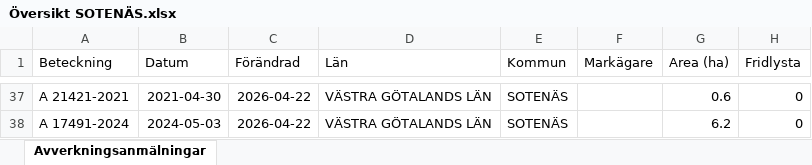
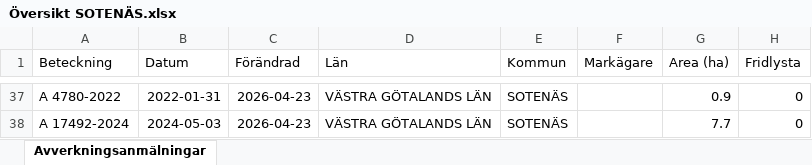
Before and after one commit to klasma/Logging_1427, an Excel workbook: Översikt SOTENÄS.xlsx, sheet Avverkningsanmälningar, drawn as a sheet; only a part is shown, gaps mark what is left out; values as stored, in another font and other column widths than the file's, no borders; the diff covers the shown part only; the diff names each change by its address in the sheet, - before the commit and + after, or states it on an @@ line.

```diff
--- a/Översikt SOTENÄS.xlsx (sheet Avverkningsanmälningar)
+++ b/Översikt SOTENÄS.xlsx (sheet Avverkningsanmälningar)
-A37 (Beteckning): A 21421-2021
+A37 (Beteckning): A 4780-2022
-B37 (Datum): 2021-04-30
+B37 (Datum): 2022-01-31
-C37:C38 (Förändrad): 2026-04-22
+C37:C38 (Förändrad): 2026-04-23
-G37 (Area (ha)): 0.6
+G37 (Area (ha)): 0.9
-A38 (Beteckning): A 17491-2024
+A38 (Beteckning): A 17492-2024
-G38 (Area (ha)): 6.2
+G38 (Area (ha)): 7.7
```
Also changed, not shown: 3 added rows, 3 removed rows and 82 edited cells elsewhere in this sheet, artfynd/A 24036-2025 artfynd.xlsx, artfynd/A 24087-2025 artfynd.xlsx, 19 other files.
